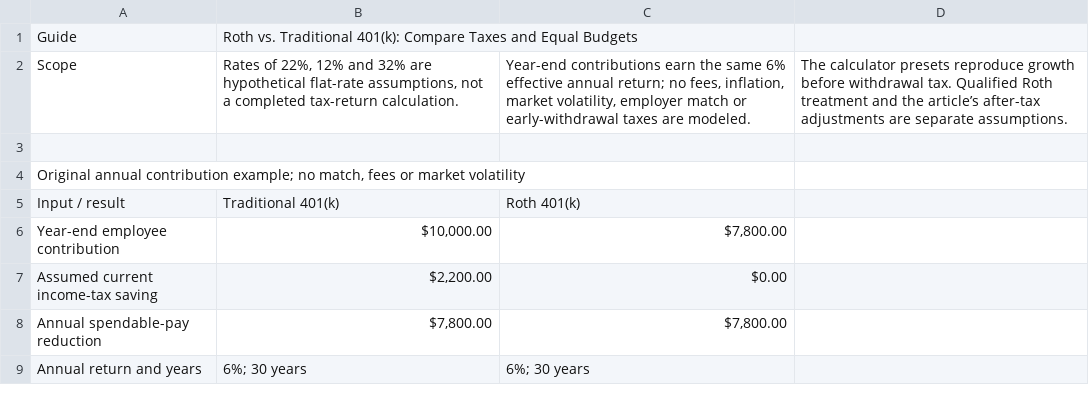
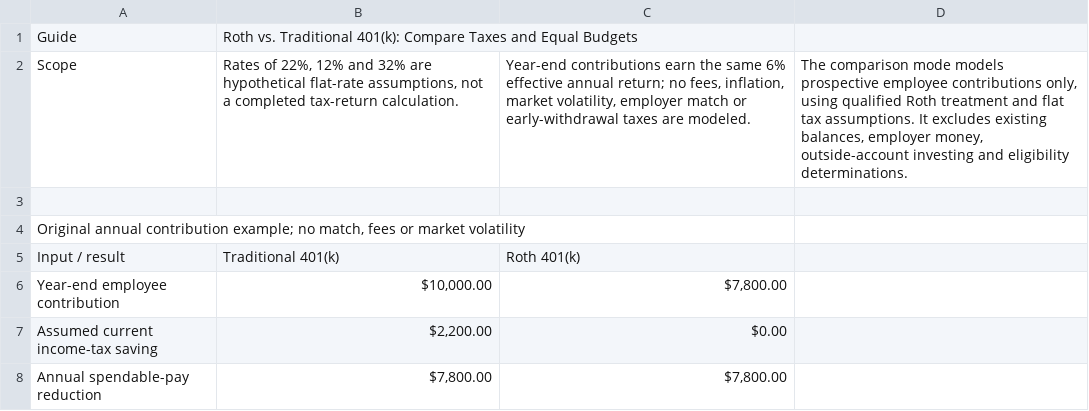
Before and after one commit to joshua880604-web/calculatorfree, a CSV file: public/data/comparison-guides/roth-401k.csv, drawn as a sheet; only a part is shown; the shorter side is filled out with more unchanged rows.

Commit message:
Add scoped Roth 401(k) comparison and finance decision content
Add prospective employee-only Roth versus traditional 401(k) mode with equal take-home-budget and equal-contribution bases, explicit tax assumptions and contribution-allowance validation. Keep browser, embed, share and export scope consistent and connect the existing Roth guide to reproducible comparison presets.

Add Money Factor glossary conversion and rent-charge examples, FHA versus conventional financing over a matched five-year horizon, and IRR versus NPV scale and multiple-root examples. Include source-use notes, example CSVs, reciprocal reading links and reviewed sitemap dates. Preserve all four earlier decision guides.

Validation: typecheck, production static build, 2,081 tests including 16 independent Decimal cases, 27 no-JavaScript responsive checks, 11 preset visits, CSV/PNG/print exports, share and embed mode/reset checks, and a 332-URL canonical/internal-link audit.

```diff
--- a/public/data/comparison-guides/roth-401k.csv
+++ b/public/data/comparison-guides/roth-401k.csv
@@ -1,3 +1,3 @@
 Guide,Roth vs. Traditional 401(k): Compare Taxes and Equal Budgets
-Scope,"Rates of 22%, 12% and 32% are hypothetical flat-rate assumptions, not a completed tax-return calculation.","Year-end contributions earn the same 6% effective annual return; no fees, inflation, market volatility, employer match or early-withdrawal taxes are modeled.",The calculator presets reproduce growth before withdrawal tax. Qualified Roth treatment and the article’s after-tax adjustments are separate assumptions.
+Scope,"Rates of 22%, 12% and 32% are hypothetical flat-rate assumptions, not a completed tax-return calculation.","Year-end contributions earn the same 6% effective annual return; no fees, inflation, market volatility, employer match or early-withdrawal taxes are modeled.","The comparison mode models prospective employee contributions only, using qualified Roth treatment and flat tax assumptions. It excludes existing balances, employer money, outside-account investing and eligibility determinations."
 
```
Also changed, not shown: 27 other files.
